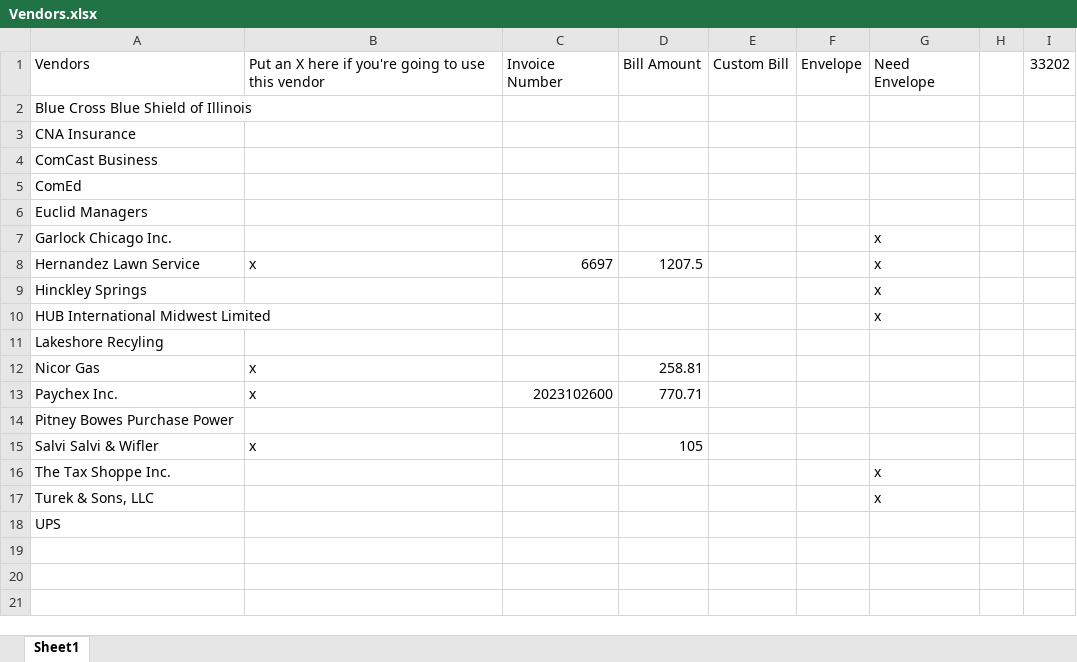
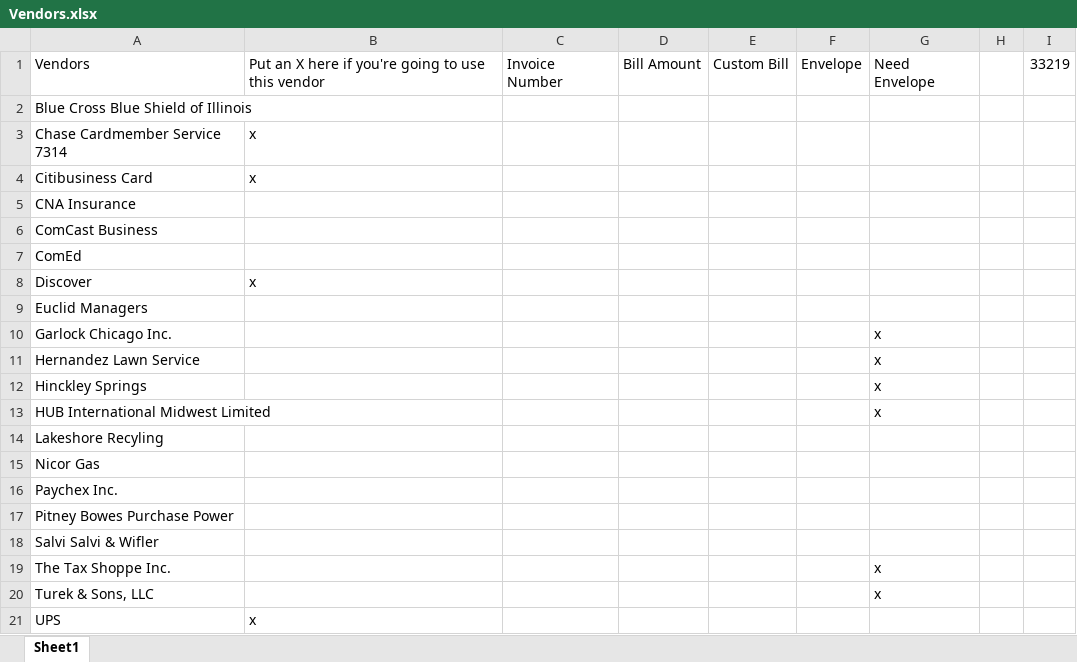
Before and after one commit to mwormley008/workplace_automation_suite, an Excel workbook: Vendors.xlsx, sheet Sheet1, drawn as a sheet; values as stored, in another font and other column widths than the file's, no borders; addresses are those after the commit; the diff names each change by its address in the sheet, - before the commit and + after, or states it on an @@ line.

```diff
--- a/Vendors.xlsx (sheet Sheet1)
+++ b/Vendors.xlsx (sheet Sheet1)
-I1: 33202
+I1: 33219
+row 3: Chase Cardmember Service 7314 | x
+row 4: Citibusiness Card | x
+row 8: Discover | x
-B11: x
+B11: (empty)
-C11: 6697
+C11: (empty)
-D11: 1207.5
+D11: (empty)
-B15:B16: x
+B15:B16: (empty)
-D15: 258.81
+D15: (empty)
-C16: 2023102600
+C16: (empty)
-D16: 770.71
+D16: (empty)
-B18: x
+B18: (empty)
-D18: 105
+D18: (empty)
-B21: (empty)
+B21: x
```
Also changed, not shown: 7 other files.
